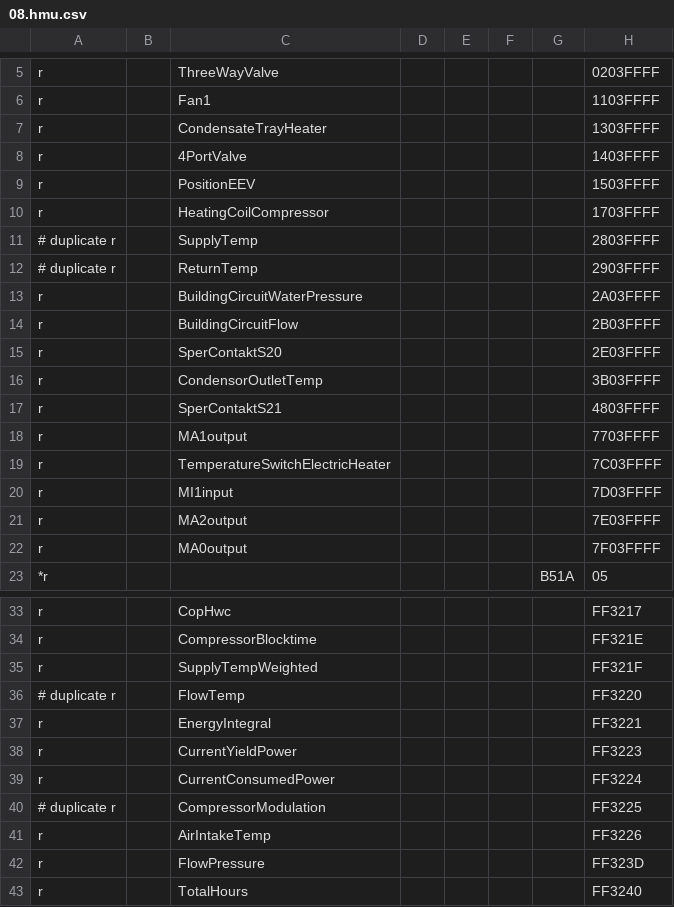
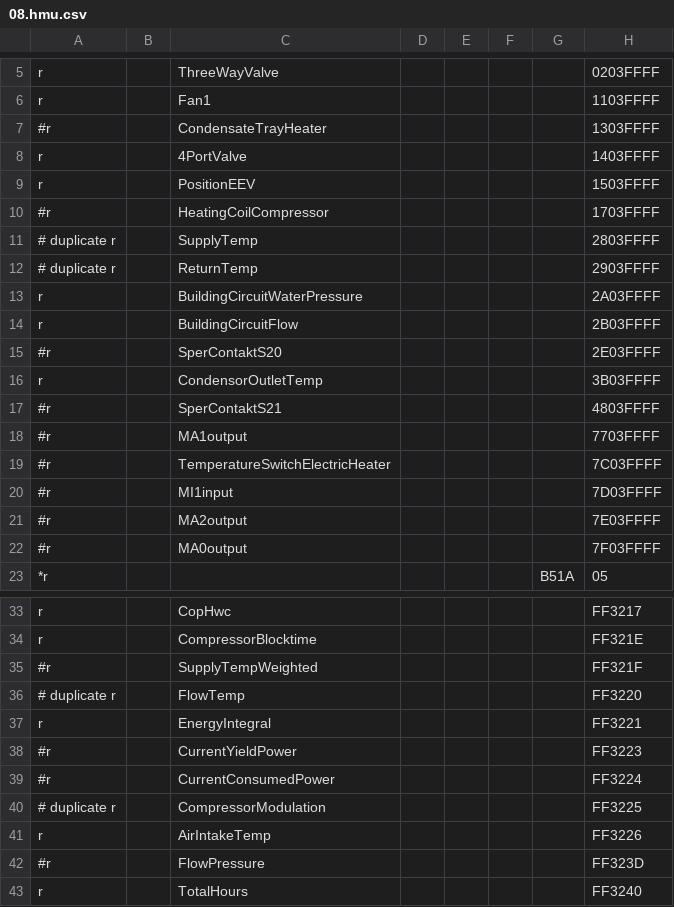
Before and after one commit to Tux92/ebusd-configuration, a CSV file: ebusd-2.1.x/en/vaillant/08.hmu.csv, drawn as a sheet; only a part is shown, gaps mark what is left out; the diff covers the shown part only; the diff names each change by its address in the sheet, - before the commit and + after, or states it on an @@ line.

Commit message:
Update 08.hmu.csv
Rimossi elementi superflui

```diff
--- a/ebusd-2.1.x/en/vaillant/08.hmu.csv
+++ b/ebusd-2.1.x/en/vaillant/08.hmu.csv
-A7: r
+A7: #r
-A10: r
+A10: #r
-A15: r
+A15: #r
-A17:A22: r
+A17:A22: #r
-A35: r
+A35: #r
-A38:A39: r
+A38:A39: #r
-A42: r
+A42: #r
```
Also changed, not shown: 2 edited cells elsewhere in this file.
